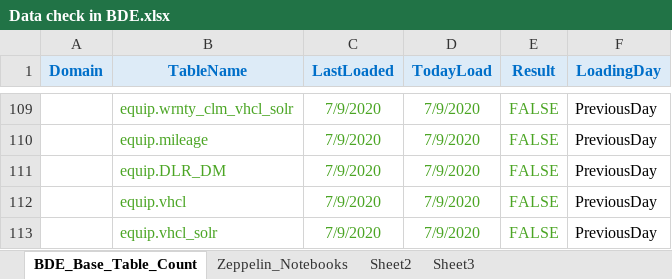
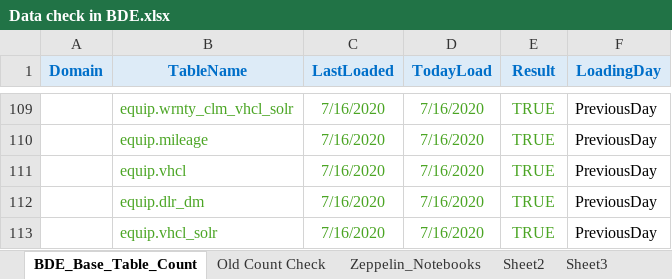
Before and after one commit to SivaInspy/TechM-Nissan, an Excel workbook: Daily Health Checkup/Data check in BDE.xlsx, sheet BDE_Base_Table_Count, drawn as a sheet; only a part is shown, gaps mark what is left out; values as stored, in another font and other column widths than the file's, no borders; removed rows and columns are numbered as before the commit, all else as after; the diff covers the shown part only; the diff names each change by its address in the sheet, - before the commit and + after, or states it on an @@ line.

```diff
--- a/Daily Health Checkup/Data check in BDE.xlsx (sheet BDE_Base_Table_Count)
+++ b/Daily Health Checkup/Data check in BDE.xlsx (sheet BDE_Base_Table_Count)
+sheet tab: Old Count Check
-C109:C110 (LastLoaded): 7/9/2020
+C109:C110 (LastLoaded): 7/16/2020
-D109:D110 (TodayLoad): 7/9/2020
+D109:D110 (TodayLoad): 7/16/2020
-E109:E110 (Result): FALSE
+E109:E110 (Result): TRUE
-row 111:  | equip.DLR_DM | 7/9/2020 | 7/9/2020 | FALSE | PreviousDay
-C111 (LastLoaded): 7/9/2020
+C111 (LastLoaded): 7/16/2020
-D111 (TodayLoad): 7/9/2020
+D111 (TodayLoad): 7/16/2020
-E111 (Result): FALSE
+E111 (Result): TRUE
+row 112:  | equip.dlr_dm | 7/16/2020 | 7/16/2020 | TRUE | PreviousDay
-C113 (LastLoaded): 7/9/2020
+C113 (LastLoaded): 7/16/2020
-D113 (TodayLoad): 7/9/2020
+D113 (TodayLoad): 7/16/2020
-E113 (Result): FALSE
+E113 (Result): TRUE
```
Also changed, not shown: 46 added rows, 46 removed rows, 184 edited cells and cell formats elsewhere in this sheet, other sheet tabs, formulas that keep their value, Daily Health Checkup/EQUIP and EWS oozie jobs status dashboard report - July 2020.xlsx, Daily Health Checkup/TABLEAU Datasources Health Check.xlsx, 48 other files.
